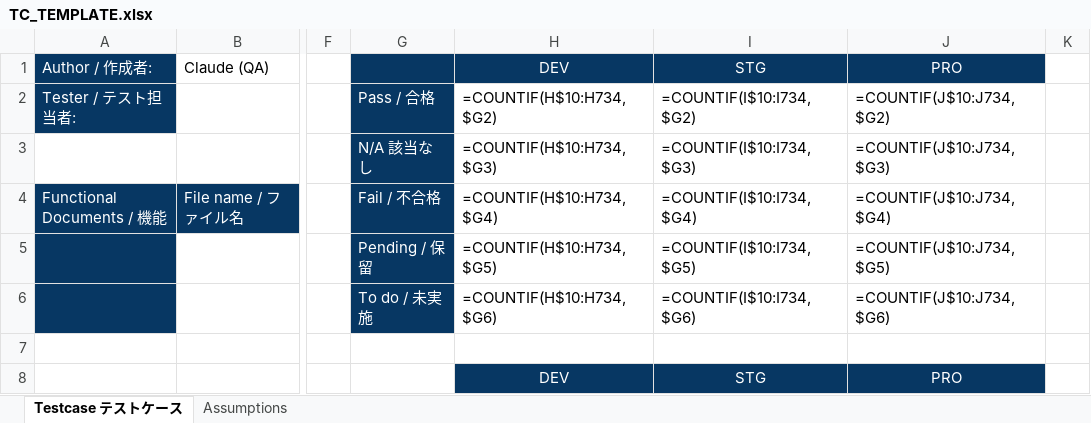
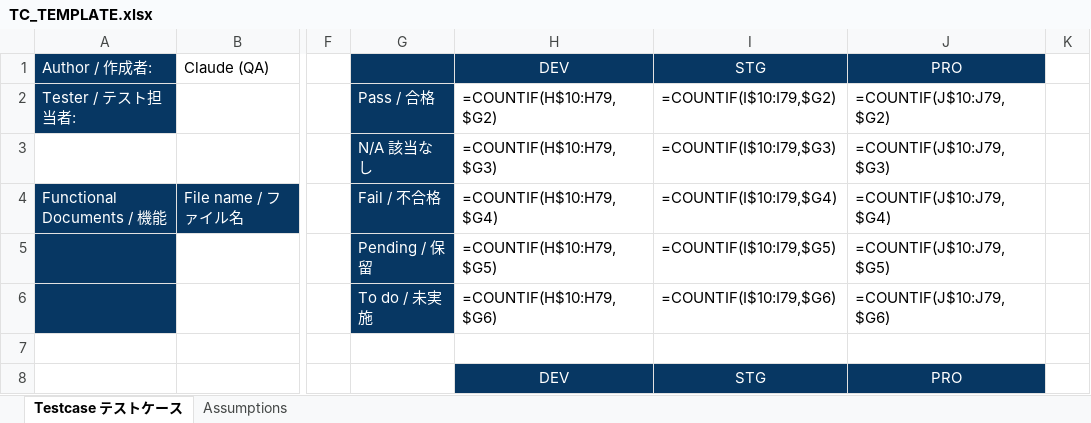
Before and after one commit to dat-sutrix/dsr-qa, an Excel workbook: ykk-dsr/hub/templates/TC_TEMPLATE.xlsx, sheet Testcase テストケース, drawn as a sheet; only a part is shown, gaps mark what is left out; values as stored, in another font and other column widths than the file's, no borders; formulas without a stored value are shown as written; charts and pictures and conditional formats not drawn; the diff names each change by its address in the sheet, - before the commit and + after, or states it on an @@ line.

```diff
--- a/ykk-dsr/hub/templates/TC_TEMPLATE.xlsx (sheet Testcase テストケース)
+++ b/ykk-dsr/hub/templates/TC_TEMPLATE.xlsx (sheet Testcase テストケース)
-H2: =COUNTIF(H$10:H734,$G2)
+H2: =COUNTIF(H$10:H79,$G2)
-I2: =COUNTIF(I$10:I734,$G2)
+I2: =COUNTIF(I$10:I79,$G2)
-J2: =COUNTIF(J$10:J734,$G2)
+J2: =COUNTIF(J$10:J79,$G2)
-H3: =COUNTIF(H$10:H734,$G3)
+H3: =COUNTIF(H$10:H79,$G3)
-I3: =COUNTIF(I$10:I734,$G3)
+I3: =COUNTIF(I$10:I79,$G3)
-J3: =COUNTIF(J$10:J734,$G3)
+J3: =COUNTIF(J$10:J79,$G3)
-H4: =COUNTIF(H$10:H734,$G4)
+H4: =COUNTIF(H$10:H79,$G4)
-I4: =COUNTIF(I$10:I734,$G4)
+I4: =COUNTIF(I$10:I79,$G4)
-J4: =COUNTIF(J$10:J734,$G4)
+J4: =COUNTIF(J$10:J79,$G4)
-H5: =COUNTIF(H$10:H734,$G5)
+H5: =COUNTIF(H$10:H79,$G5)
-I5: =COUNTIF(I$10:I734,$G5)
+I5: =COUNTIF(I$10:I79,$G5)
-J5: =COUNTIF(J$10:J734,$G5)
+J5: =COUNTIF(J$10:J79,$G5)
-H6: =COUNTIF(H$10:H734,$G6)
+H6: =COUNTIF(H$10:H79,$G6)
-I6: =COUNTIF(I$10:I734,$G6)
+I6: =COUNTIF(I$10:I79,$G6)
-J6: =COUNTIF(J$10:J734,$G6)
+J6: =COUNTIF(J$10:J79,$G6)
```
Also changed, not shown: 10 other files.
